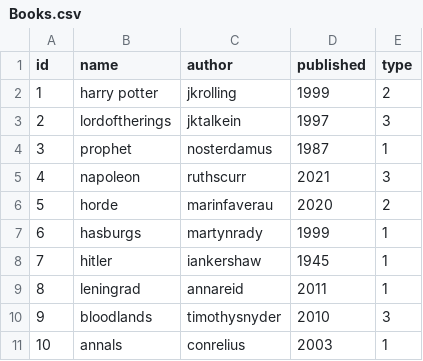
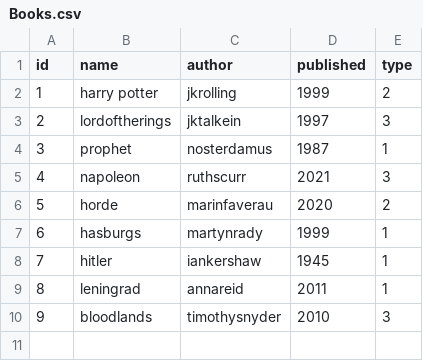
Before and after one commit to titun92/DrivingSchool, a CSV file: Data/Books.csv, drawn as a sheet; the diff names each change by its address in the sheet, - before the commit and + after, or states it on an @@ line.

```diff
--- a/Data/Books.csv
+++ b/Data/Books.csv
-row 11: 10 | annals | conrelius | 2003 | 1
```
Also changed, not shown: Data/loans.csv, 5 other files.
